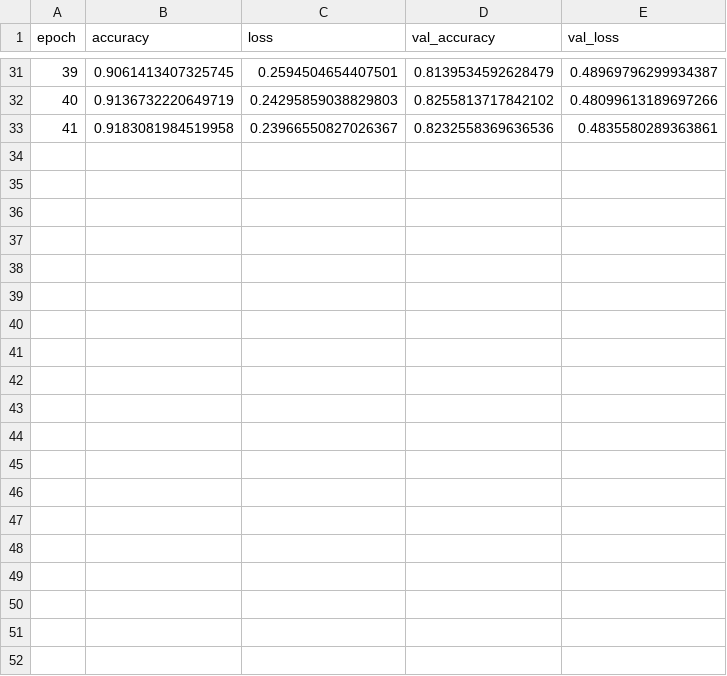
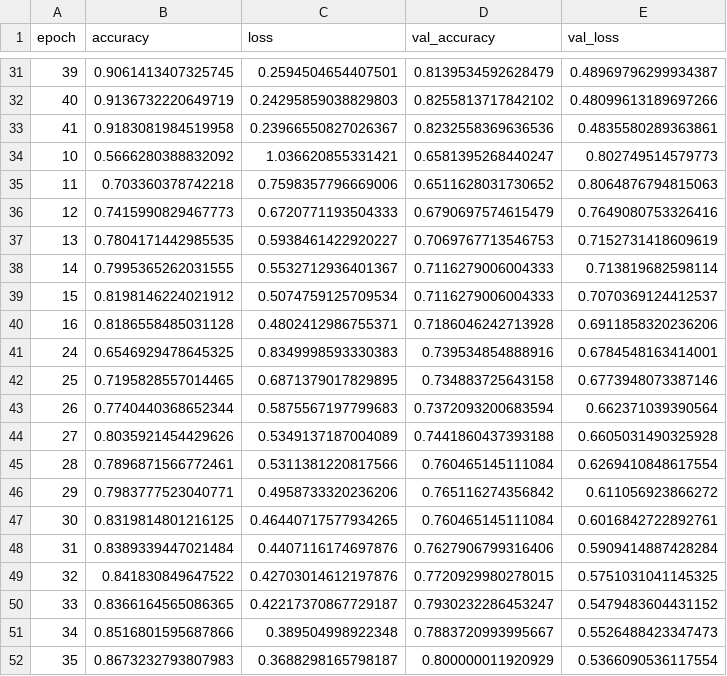
Before and after one commit to i-snrdra/model_kokoa, a CSV file: model_durasi_tanpa_kupas/model_durasi_tanpa_kupas_history_fine_tune.csv, drawn as a sheet; only a part is shown, gaps mark what is left out; the diff covers the shown part only; the diff names each change by its address in the sheet, - before the commit and + after, or states it on an @@ line.

Commit message:
model durasi tanpa kupas v2

```diff
--- a/model_durasi_tanpa_kupas/model_durasi_tanpa_kupas_history_fine_tune.csv
+++ b/model_durasi_tanpa_kupas/model_durasi_tanpa_kupas_history_fine_tune.csv
+row 34: 10 | 0.5666280388832092 | 1.036620855331421 | 0.6581395268440247 | 0.802749514579773
+row 35: 11 | 0.703360378742218 | 0.7598357796669006 | 0.6511628031730652 | 0.8064876794815063
+row 36: 12 | 0.7415990829467773 | 0.6720771193504333 | 0.6790697574615479 | 0.7649080753326416
+row 37: 13 | 0.7804171442985535 | 0.5938461422920227 | 0.7069767713546753 | 0.7152731418609619
+row 38: 14 | 0.7995365262031555 | 0.5532712936401367 | 0.7116279006004333 | 0.713819682598114
+row 39: 15 | 0.8198146224021912 | 0.5074759125709534 | 0.7116279006004333 | 0.7070369124412537
+row 40: 16 | 0.8186558485031128 | 0.4802412986755371 | 0.7186046242713928 | 0.6911858320236206
+row 41: 24 | 0.6546929478645325 | 0.8349998593330383 | 0.739534854888916 | 0.6784548163414001
+row 42: 25 | 0.7195828557014465 | 0.6871379017829895 | 0.734883725643158 | 0.6773948073387146
+row 43: 26 | 0.7740440368652344 | 0.5875567197799683 | 0.7372093200683594 | 0.662371039390564
+row 44: 27 | 0.8035921454429626 | 0.5349137187004089 | 0.7441860437393188 | 0.6605031490325928
+row 45: 28 | 0.7896871566772461 | 0.5311381220817566 | 0.760465145111084 | 0.6269410848617554
+row 46: 29 | 0.7983777523040771 | 0.4958733320236206 | 0.765116274356842 | 0.611056923866272
+row 47: 30 | 0.8319814801216125 | 0.46440717577934265 | 0.760465145111084 | 0.6016842722892761
+row 48: 31 | 0.8389339447021484 | 0.4407116174697876 | 0.7627906799316406 | 0.5909414887428284
+row 49: 32 | 0.841830849647522 | 0.42703014612197876 | 0.7720929980278015 | 0.5751031041145325
+row 50: 33 | 0.8366164565086365 | 0.42217370867729187 | 0.7930232286453247 | 0.5479483604431152
+row 51: 34 | 0.8516801595687866 | 0.389504998922348 | 0.7883720993995667 | 0.5526488423347473
+row 52: 35 | 0.8673232793807983 | 0.3688298165798187 | 0.800000011920929 | 0.5366090536117554
```
Also changed, not shown: 17 added rows elsewhere in this file, model_durasi_tanpa_kupas/model_durasi_tanpa_kupas_history_head.csv, 2 other files.
